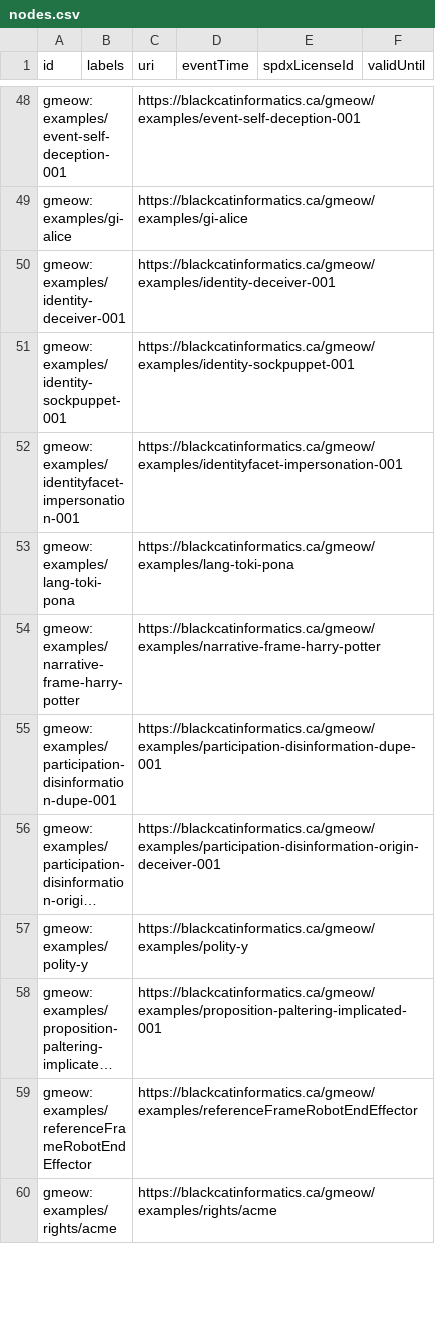
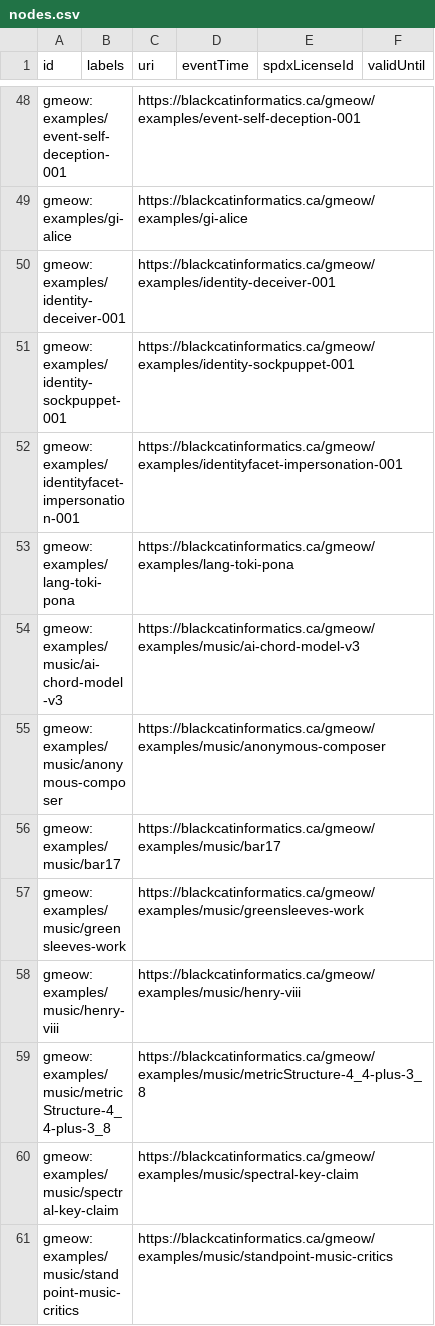
Before and after one commit to Blackcat-Informatics/gmeow-ontology, a CSV file: generated/lpg/nodes.csv, drawn as a sheet; only a part is shown, gaps mark what is left out; the shorter side is filled out with more unchanged rows; long unchanged cells end in …; the diff covers the shown part only; the diff names each change by its address in the sheet, - before the commit and + after, or states it on an @@ line.

Commit message:
fix(music): normalize statement confidence literals and add target descriptions
Principles 4, 5.

```diff
--- a/generated/lpg/nodes.csv
+++ b/generated/lpg/nodes.csv
+row 54: gmeow:examples/music/ai-chord-model-v3 |  | https://blackcatinformatics.ca/gmeow/examples/music/ai-chord-model-v3
+row 55: gmeow:examples/music/anonymous-composer |  | https://blackcatinformatics.ca/gmeow/examples/music/anonymous-composer
+row 56: gmeow:examples/music/bar17 |  | https://blackcatinformatics.ca/gmeow/examples/music/bar17
+row 57: gmeow:examples/music/greensleeves-work |  | https://blackcatinformatics.ca/gmeow/examples/music/greensleeves-work
+row 58: gmeow:examples/music/henry-viii |  | https://blackcatinformatics.ca/gmeow/examples/music/henry-viii
+row 59: gmeow:examples/music/metricStructure-4_4-plus-3_8 |  | https://blackcatinformatics.ca/gmeow/examples/music/metricStructure-4_4-plus-3_8
+row 60: gmeow:examples/music/spectral-key-claim |  | https://blackcatinformatics.ca/gmeow/examples/music/spectral-key-claim
+row 61: gmeow:examples/music/standpoint-music-critics |  | https://blackcatinformatics.ca/gmeow/examples/music/standpoint-music-critics
```
Also changed, not shown: 13 added rows elsewhere in this file, generated/lpg/edges.csv, generated/lpg/neo4j/nodes.csv, 24 other files.
